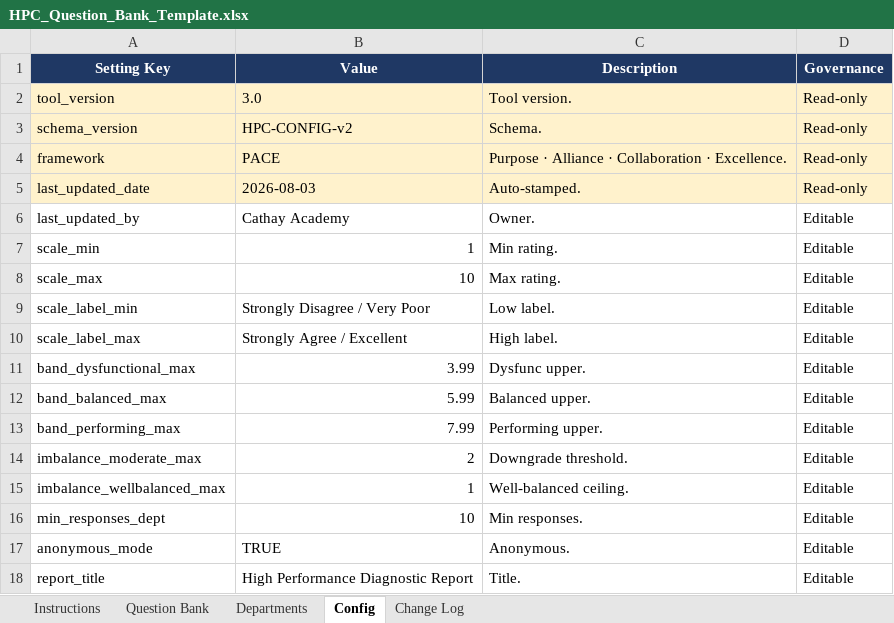
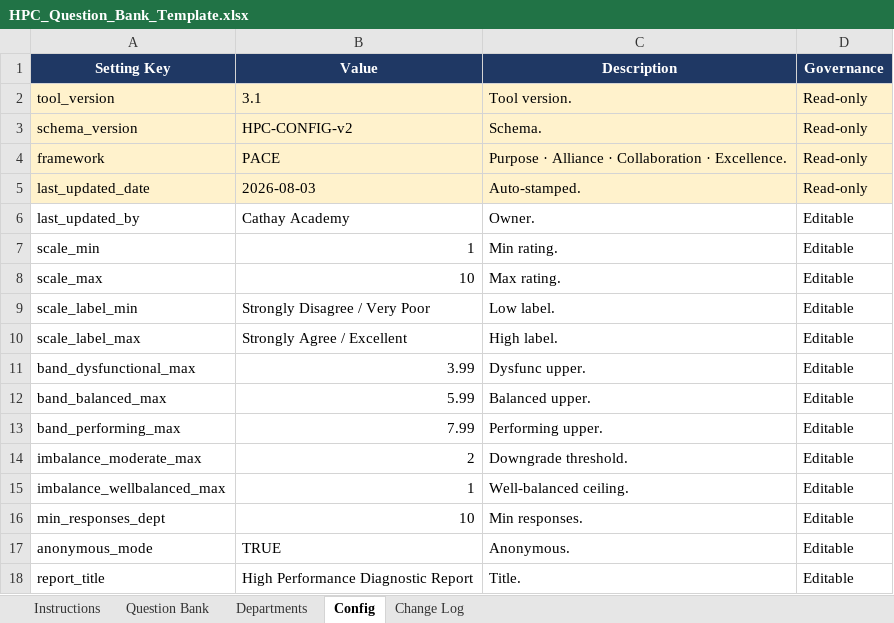
Before and after one commit to jycxonline/High-Performance-Culture-v3, an Excel workbook: data/HPC_Question_Bank_Template.xlsx, sheet Config, drawn as a sheet; values as stored, in another font and other column widths than the file's, no borders; the diff names each change by its address in the sheet, - before the commit and + after, or states it on an @@ line.

```diff
--- a/data/HPC_Question_Bank_Template.xlsx (sheet Config)
+++ b/data/HPC_Question_Bank_Template.xlsx (sheet Config)
-B2 (Value): 3.0
+B2 (Value): 3.1
```
Also changed, not shown: sheet Departments, sheet Change Log, data/PACE_Department_Lookup.xlsx, 12 other files.
